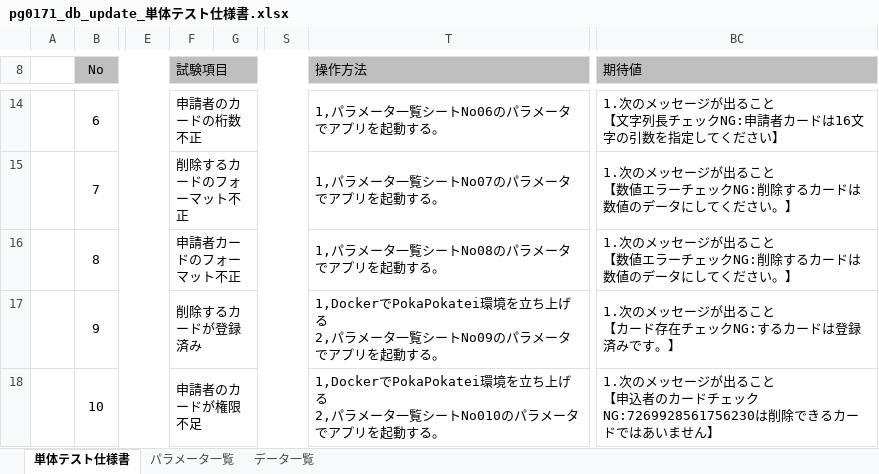
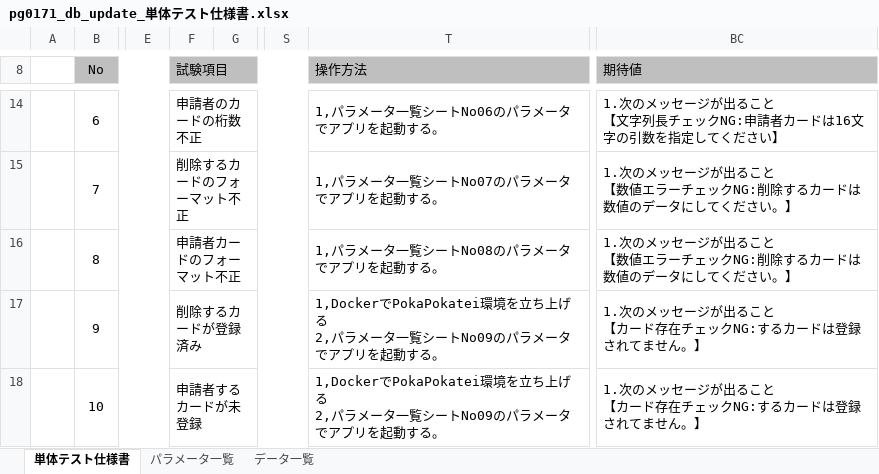
Before and after one commit to SazanamiInko/rust_learn, an Excel workbook: doc/app/pg0171/pg0171_db_update_単体テスト仕様書.xlsx, sheet 単体テスト仕様書, drawn as a sheet; only a part is shown, gaps mark what is left out; values as stored, in another font and other column widths than the file's, no borders; ↵ is a line break in a cell; the diff covers the shown part only; the diff names each change by its address in the sheet, - before the commit and + after, or states it on an @@ line.

```diff
--- a/doc/app/pg0171/pg0171_db_update_単体テスト仕様書.xlsx (sheet 単体テスト仕様書)
+++ b/doc/app/pg0171/pg0171_db_update_単体テスト仕様書.xlsx (sheet 単体テスト仕様書)
-BC17 (期待値): 1.次のメッセージが出ること ↵ 【カード存在チェックNG:するカードは登録済みです。】
+BC17 (期待値): 1.次のメッセージが出ること ↵ 【カード存在チェックNG:するカードは登録されてません。】
-F18 (試験項目): 申請者のカードが権限不足
+F18 (試験項目): 申請者するカードが未登録
-T18 (操作方法): …覧シートNo010のパラメ…
+T18 (操作方法): …覧シートNo09のパラメ…
-BC18 (期待値): …こと ↵ 【申込者のカードチェックNG:7269928561756230は削除できるカードではあいません】
+BC18 (期待値): …こと ↵ 【カード存在チェックNG:するカードは登録されてません。】
```
Also changed, not shown: 1 added row and 3 edited cells elsewhere in this sheet, sheet パラメータ一覧, doc/app/pg0171/エビデンス/No10.xlsx, doc/app/pg0171/エビデンス/No9.xlsx, 6 other files.
